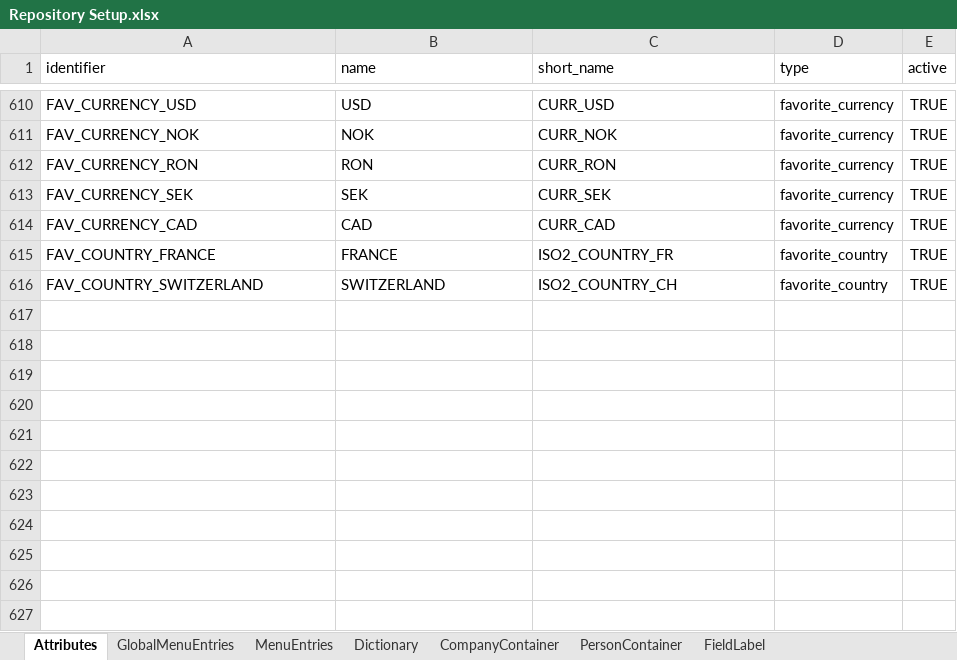
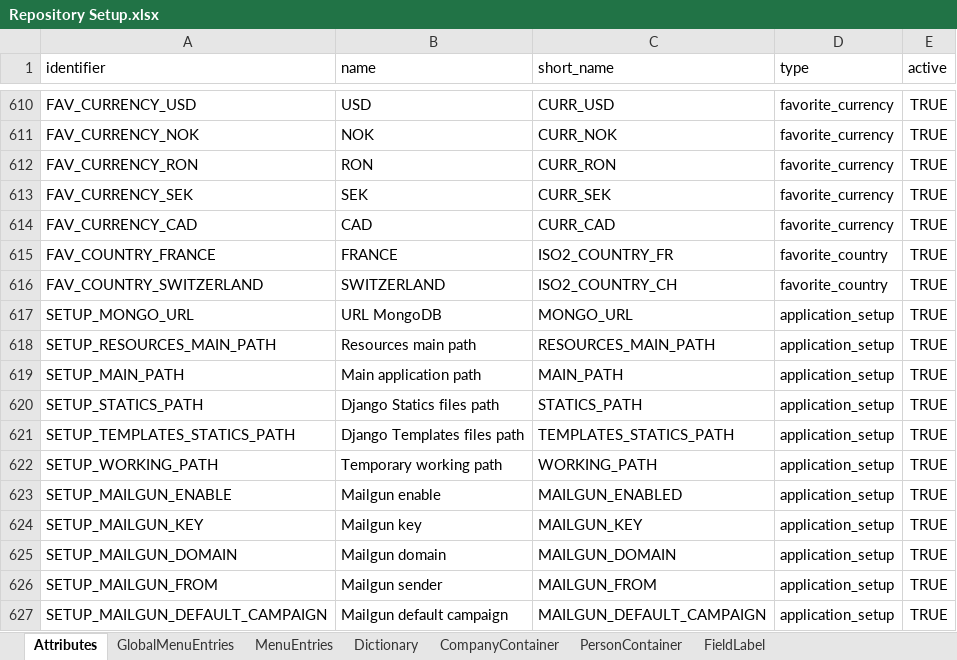
Before and after one commit to humblejok/gso_mycustomers, an Excel workbook: resources/Repository Setup.xlsx, sheet Attributes, drawn as a sheet; only a part is shown, gaps mark what is left out; values as stored, in another font and other column widths than the file's, no borders; the diff names each change by its address in the sheet, - before the commit and + after, or states it on an @@ line.

```diff
--- a/resources/Repository Setup.xlsx (sheet Attributes)
+++ b/resources/Repository Setup.xlsx (sheet Attributes)
+row 617: SETUP_MONGO_URL | URL MongoDB | MONGO_URL | application_setup | TRUE
+row 618: SETUP_RESOURCES_MAIN_PATH | Resources main path | RESOURCES_MAIN_PATH | application_setup | TRUE
+row 619: SETUP_MAIN_PATH | Main application path | MAIN_PATH | application_setup | TRUE
+row 620: SETUP_STATICS_PATH | Django Statics files path | STATICS_PATH | application_setup | TRUE
+row 621: SETUP_TEMPLATES_STATICS_PATH | Django Templates files path | TEMPLATES_STATICS_PATH | application_setup | TRUE
+row 622: SETUP_WORKING_PATH | Temporary working path | WORKING_PATH | application_setup | TRUE
+row 623: SETUP_MAILGUN_ENABLE | Mailgun enable | MAILGUN_ENABLED | application_setup | TRUE
+row 624: SETUP_MAILGUN_KEY | Mailgun key | MAILGUN_KEY | application_setup | TRUE
+row 625: SETUP_MAILGUN_DOMAIN | Mailgun domain | MAILGUN_DOMAIN | application_setup | TRUE
+row 626: SETUP_MAILGUN_FROM | Mailgun sender | MAILGUN_FROM | application_setup | TRUE
+row 627: SETUP_MAILGUN_DEFAULT_CAMPAIGN | Mailgun default campaign | MAILGUN_DEFAULT_CAMPAIGN | application_setup | TRUE
```
Also changed, not shown: sheet GlobalMenuEntries, 21 other files.
